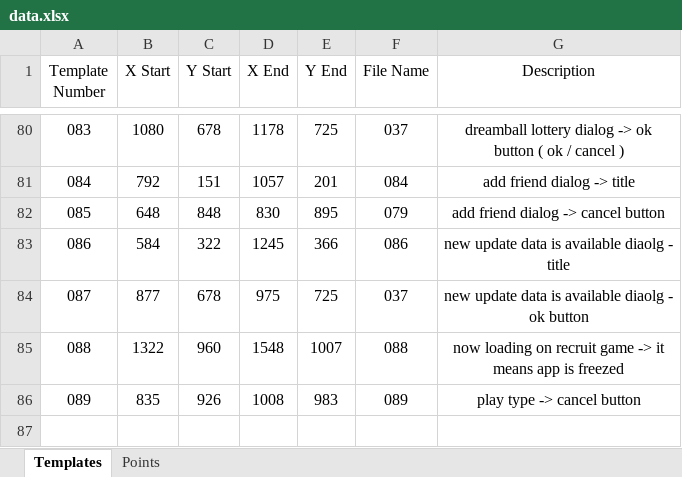
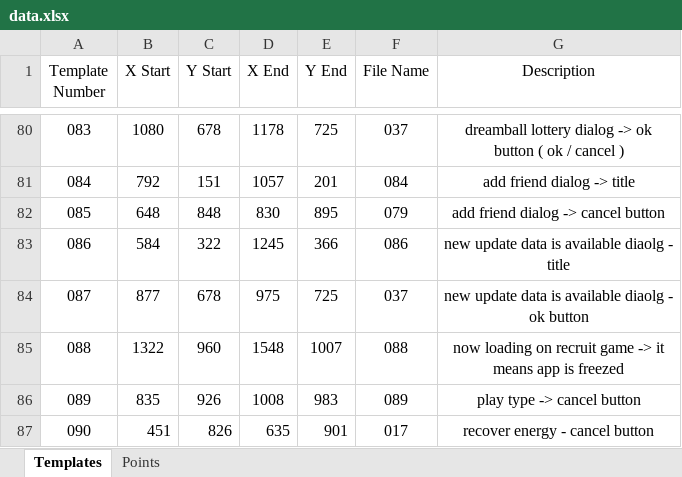
Before and after one commit to mhdr/captaintsubasapy, an Excel workbook: data.xlsx, sheet Templates, drawn as a sheet; only a part is shown, gaps mark what is left out; values as stored, in another font and other column widths than the file's, no borders; the diff names each change by its address in the sheet, - before the commit and + after, or states it on an @@ line.

```diff
--- a/data.xlsx (sheet Templates)
+++ b/data.xlsx (sheet Templates)
+row 87: 090 | 451 | 826 | 635 | 901 | 017 | recover energy - cancel button
```
Also changed, not shown: 4 other files.
